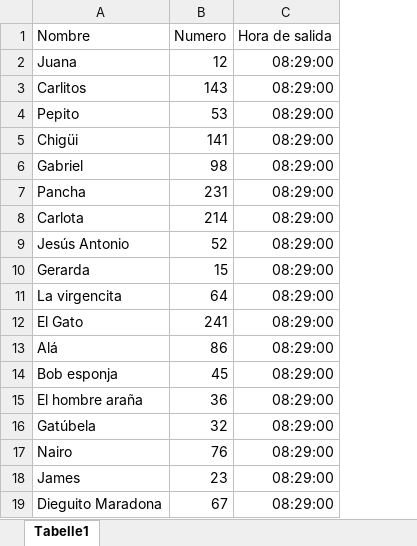
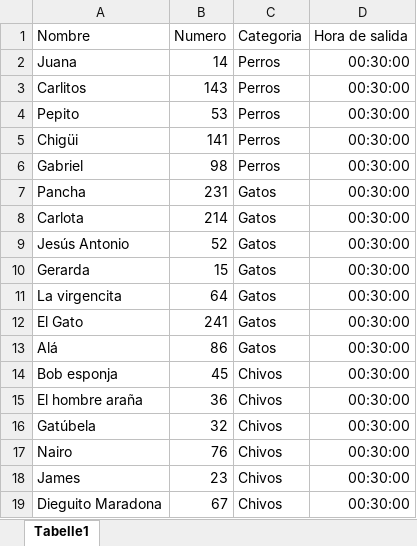
Before and after one commit to doncamilom/ChiguireTiming, an Excel workbook: App/Data/data_base.xlsx, sheet Tabelle1, drawn as a sheet; values as stored, in another font and other column widths than the file's, no borders; addresses are those after the commit; the diff names each change by its address in the sheet, - before the commit and + after, or states it on an @@ line.

```diff
--- a/App/Data/data_base.xlsx (sheet Tabelle1)
+++ b/App/Data/data_base.xlsx (sheet Tabelle1)
+column C (Categoria), rows 2-19: Perros | Perros | Perros | Perros | Perros | Gatos | Gatos | Gatos | Gatos | Gatos | Gatos | Gatos | Chivos | Chivos | Chivos | Chivos | Chivos | Chivos
-B2 (Numero): 12
+B2 (Numero): 14
-D2:D19 (Hora de salida): 08:29:00
+D2:D19 (Hora de salida): 00:30:00
```
Also changed, not shown: 8 other files.
